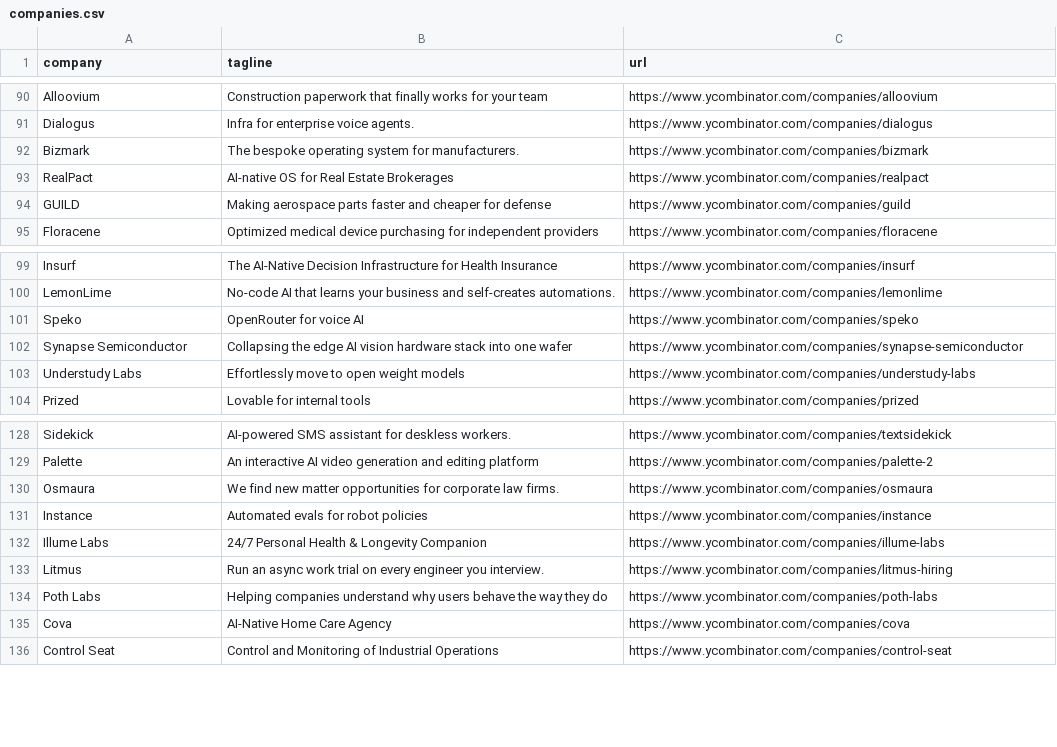
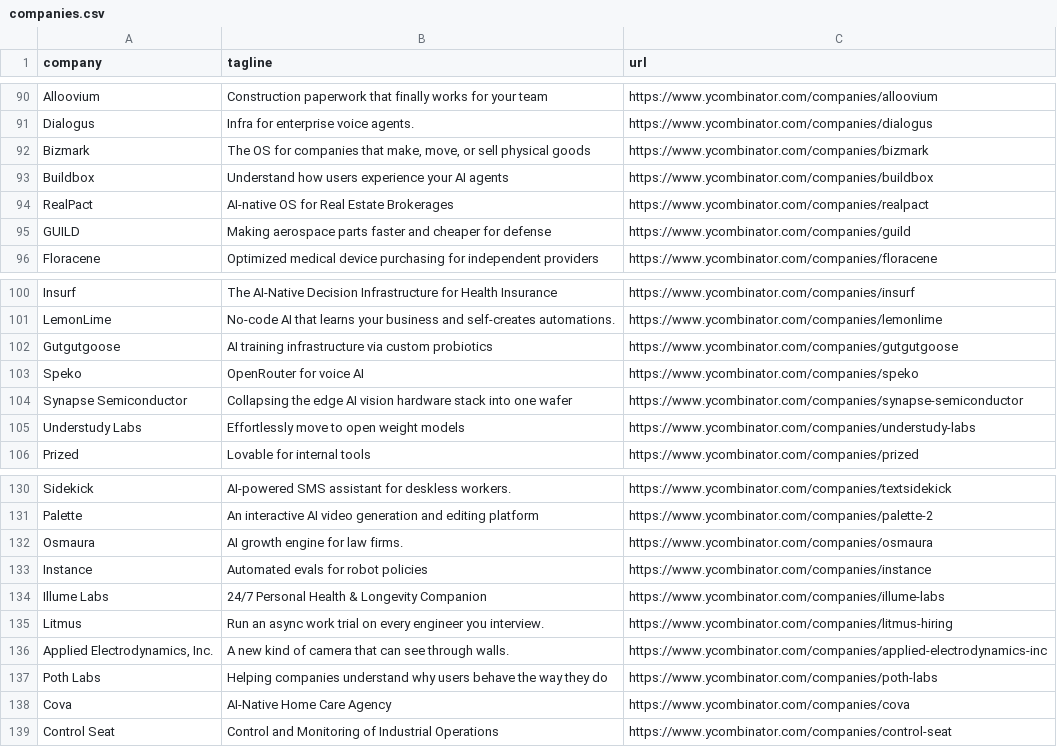
Before and after one commit to mcottle1/yc-updates, a CSV file: companies.csv, drawn as a sheet; only a part is shown, gaps mark what is left out.

```diff
--- a/companies.csv
+++ b/companies.csv
@@ -91,3 +91,4 @@ Alloovium,Construction paperwork that finally works for your team,https://www.yc
 Dialogus,Infra for enterprise voice agents.,https://www.ycombinator.com/companies/dialogus
-Bizmark,The bespoke operating system for manufacturers.,https://www.ycombinator.com/companies/bizmark
+Bizmark,"The OS for companies that make, move, or sell physical goods",https://www.ycombinator.com/companies/bizmark
+Buildbox,Understand how users experience your AI agents,https://www.ycombinator.com/companies/buildbox
 RealPact,AI-native OS for Real Estate Brokerages,https://www.ycombinator.com/companies/realpact
@@ -100,2 +101,3 @@ Insurf,The AI-Native Decision Infrastructure for Health Insurance,https://www.yc
 LemonLime,No-code AI that learns your business and self-creates automations.,https://www.ycombinator.com/companies/lemonlime
+Gutgutgoose,AI training infrastructure via custom probiotics,https://www.ycombinator.com/companies/gutgutgoose
 Speko,OpenRouter for voice AI,https://www.ycombinator.com/companies/speko
@@ -129,3 +131,3 @@ Sidekick,AI-powered SMS assistant for deskless workers.,https://www.ycombinator.
 Palette,An interactive AI video generation and editing platform,https://www.ycombinator.com/companies/palette-2
-Osmaura,We find new matter opportunities for corporate law firms.,https://www.ycombinator.com/companies/osmaura
+Osmaura,AI growth engine for law firms.,https://www.ycombinator.com/companies/osmaura
 Instance,Automated evals for robot policies,https://www.ycombinator.com/companies/instance
@@ -133,2 +135,3 @@ Illume Labs,24/7 Personal Health & Longevity Companion,https://www.ycombinator.c
 Litmus,Run an async work trial on every engineer you interview.,https://www.ycombinator.com/companies/litmus-hiring
+"Applied Electrodynamics, Inc.",A new kind of camera that can see through walls.,https://www.ycombinator.com/companies/applied-electrodynamics-inc
 Poth Labs,Helping companies understand why users behave the way they do,https://www.ycombinator.com/companies/poth-labs
```
